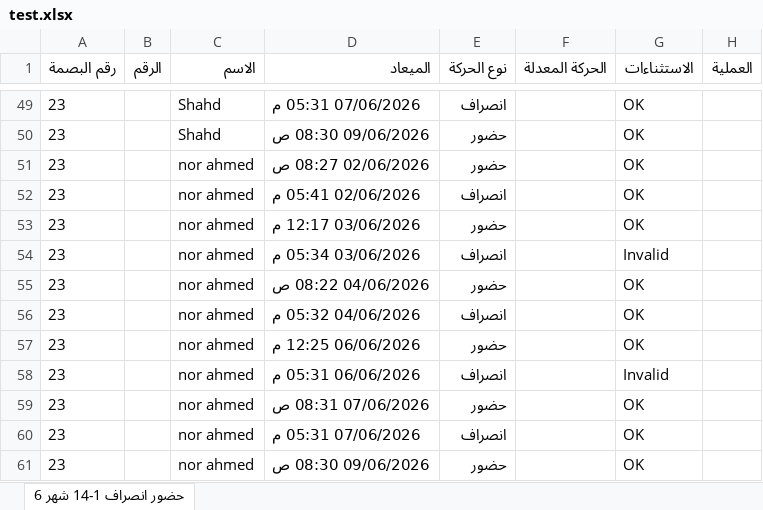
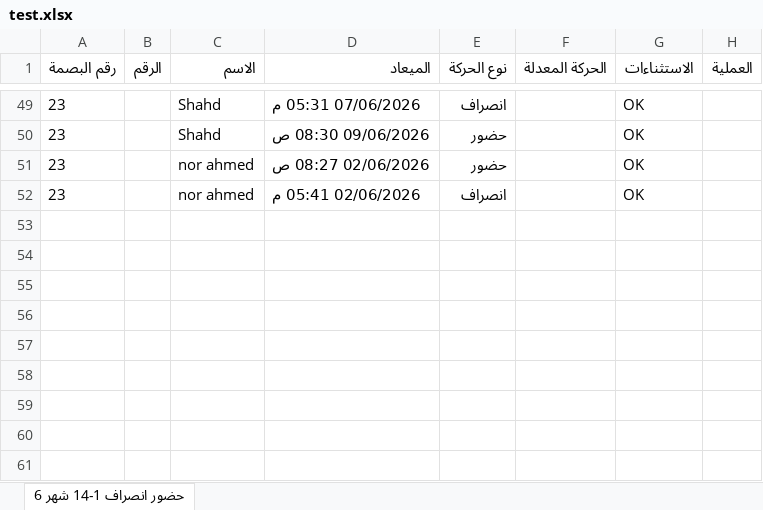
Before and after one commit to ahmadhossam24/payroll_best, an Excel workbook: test.xlsx, sheet حضور انصراف 1-14 شهر 6, drawn as a sheet; only a part is shown, gaps mark what is left out; values as stored, in another font and other column widths than the file's, no borders; the diff names each change by its address in the sheet, - before the commit and + after, or states it on an @@ line.

```diff
--- a/test.xlsx (sheet حضور انصراف 1-14 شهر 6)
+++ b/test.xlsx (sheet حضور انصراف 1-14 شهر 6)
-row 53: 23 |  | nor ahmed | 03/06/2026 12:17 م | حضور |  | OK
-row 54: 23 |  | nor ahmed | 03/06/2026 05:34 م | انصراف |  | Invalid
-row 55: 23 |  | nor ahmed | 04/06/2026 08:22 ص | حضور |  | OK
-row 56: 23 |  | nor ahmed | 04/06/2026 05:32 م | انصراف |  | OK
-row 57: 23 |  | nor ahmed | 06/06/2026 12:25 م | حضور |  | OK
-row 58: 23 |  | nor ahmed | 06/06/2026 05:31 م | انصراف |  | Invalid
-row 59: 23 |  | nor ahmed | 07/06/2026 08:31 ص | حضور |  | OK
-row 60: 23 |  | nor ahmed | 07/06/2026 05:31 م | انصراف |  | OK
-row 61: 23 |  | nor ahmed | 09/06/2026 08:30 ص | حضور |  | OK
```
Also changed, not shown: 4 other files.
